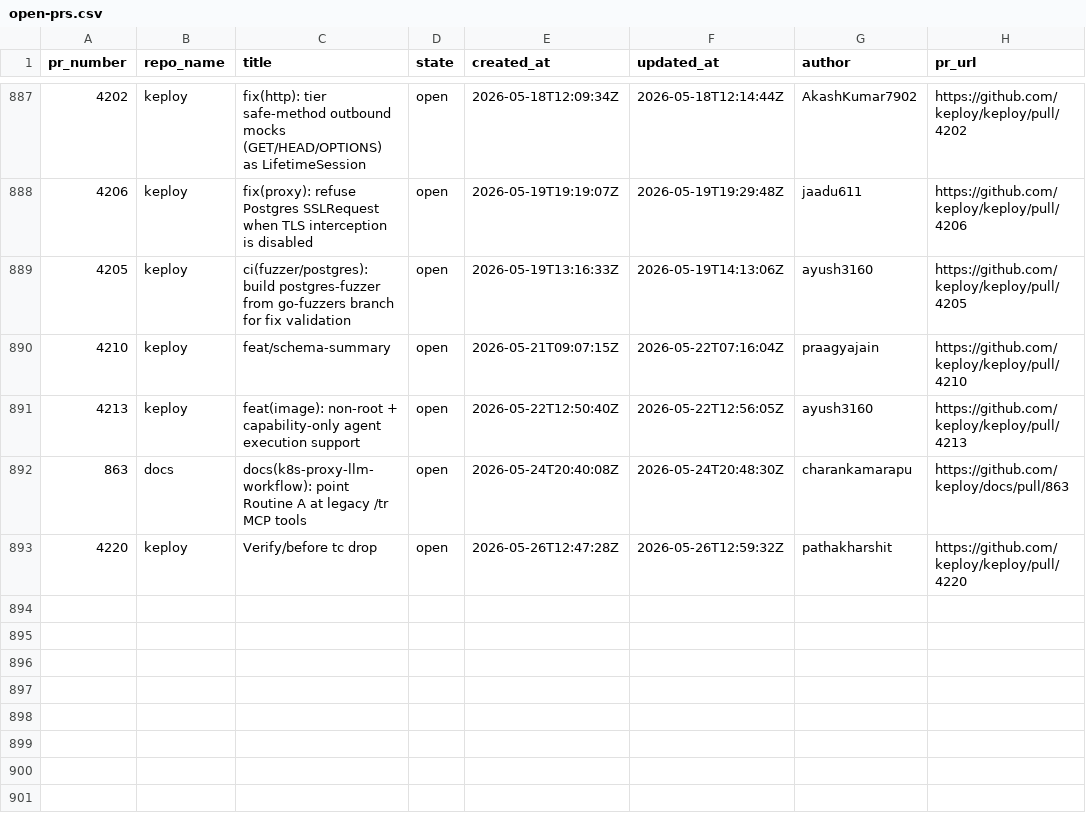
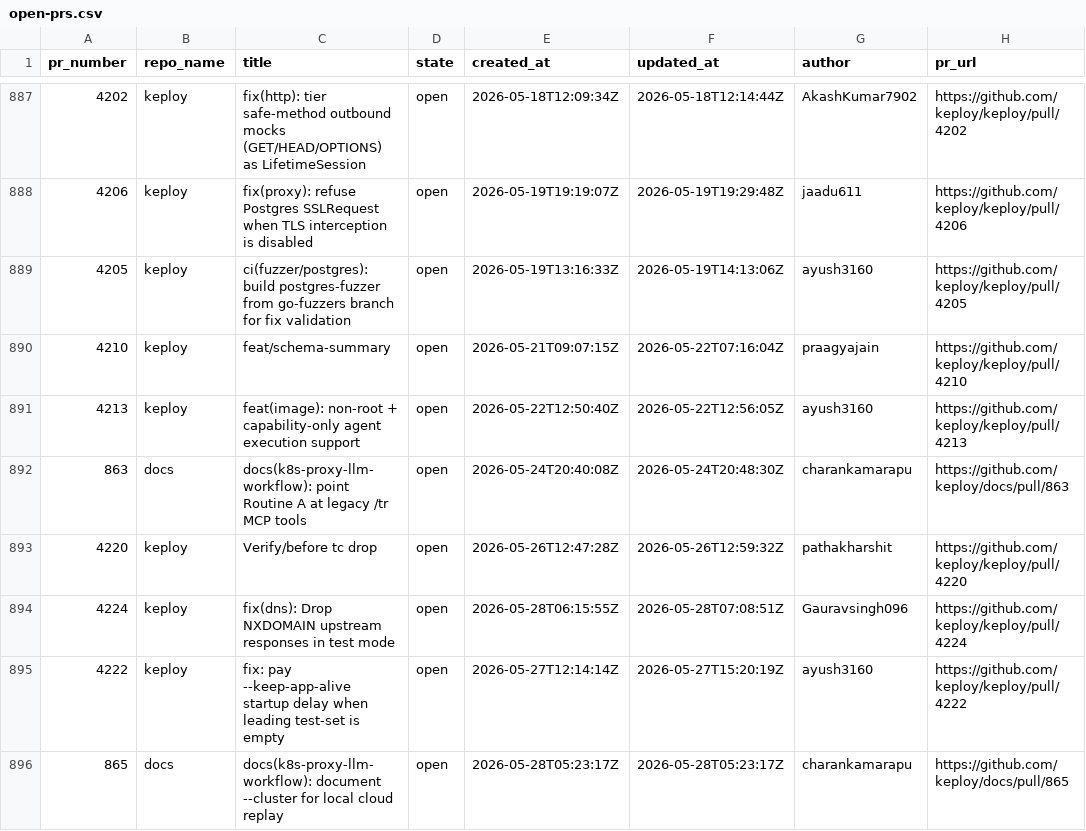
Before and after one commit to kirti763/keploy-flask-demo, a CSV file: data/open-prs.csv, drawn as a sheet; only a part is shown, gaps mark what is left out; the diff names each change by its address in the sheet, - before the commit and + after, or states it on an @@ line.

```diff
--- a/data/open-prs.csv
+++ b/data/open-prs.csv
+row 894: 4224 | keploy | fix(dns): Drop NXDOMAIN upstream responses in test mode | open | 2026-05-28T06:15:55Z | 2026-05-28T07:08:51Z | Gauravsingh096 | https://github.com/keploy/keploy/pull/4224
+row 895: 4222 | keploy | fix: pay --keep-app-alive startup delay when leading test-set is empty | open | 2026-05-27T12:14:14Z | 2026-05-27T15:20:19Z | ayush3160 | https://github.com/keploy/keploy/pull/4222
+row 896: 865 | docs | docs(k8s-proxy-llm-workflow): document --cluster for local cloud replay | open | 2026-05-28T05:23:17Z | 2026-05-28T05:23:17Z | charankamarapu | https://github.com/keploy/docs/pull/865
```
Also changed, not shown: data/merged-prs.csv.
